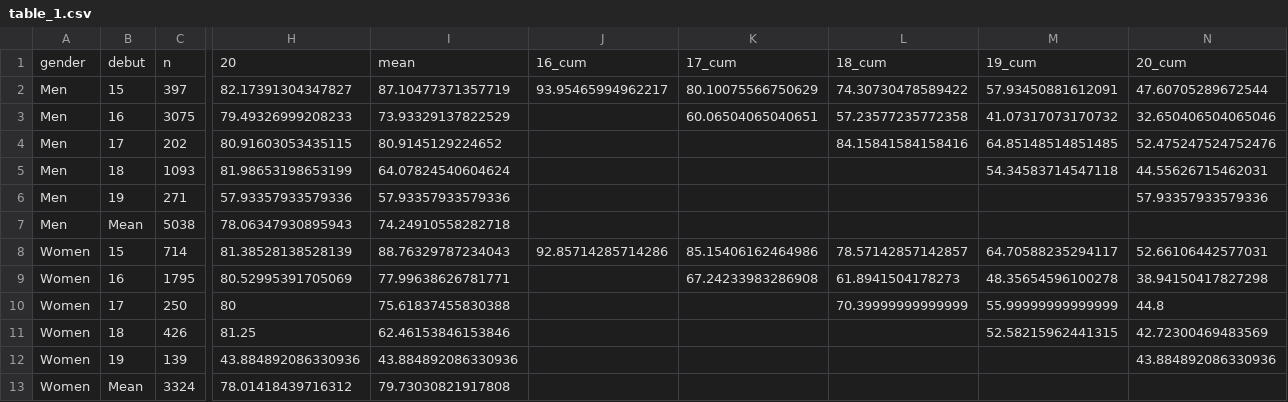
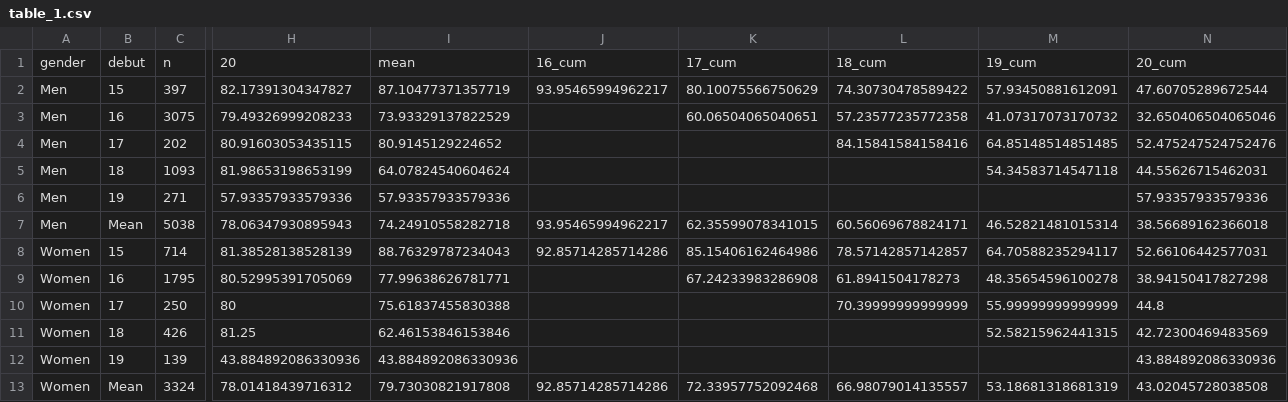
Before and after one commit to antonkalen/basketball-reselection, a CSV file: output/table_1.csv, drawn as a sheet; only a part is shown, gaps mark what is left out; the diff names each change by its address in the sheet, - before the commit and + after, or states it on an @@ line.

Commit message:
Re-ran drake with aestetic fixes to output.

```diff
--- a/output/table_1.csv
+++ b/output/table_1.csv
-J7: (empty)
+J7: 93.95465994962217
-K7: (empty)
+K7: 62.35599078341015
-L7: (empty)
+L7: 60.56069678824171
-M7: (empty)
+M7: 46.52821481015314
-N7: (empty)
+N7: 38.56689162366018
-J13: (empty)
+J13: 92.85714285714286
-K13: (empty)
+K13: 72.33957752092468
-L13: (empty)
+L13: 66.98079014135557
-M13: (empty)
+M13: 53.18681318681319
-N13: (empty)
+N13: 43.02045728038508
```
Also changed, not shown: output/supplementary_table.csv, output/table_3.csv, 11 other files.
